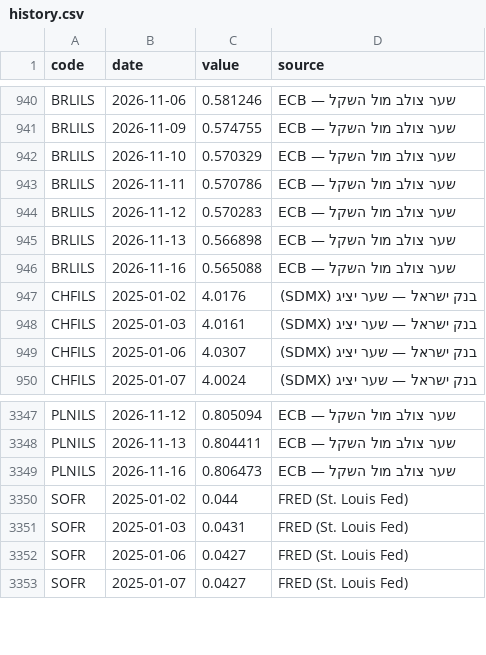
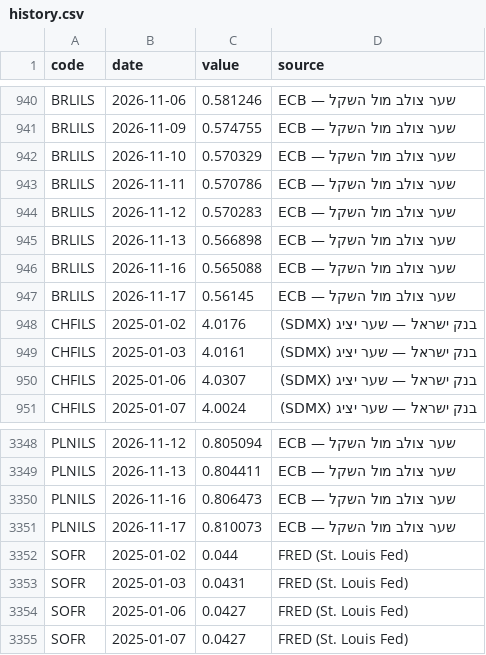
Before and after one commit to yovav81/corp-market-data, a CSV file: data/factors/history.csv, drawn as a sheet; only a part is shown, gaps mark what is left out.

```diff
--- a/data/factors/history.csv
+++ b/data/factors/history.csv
@@ -946,2 +946,3 @@ BRLILS,2026-11-13,0.566898,ECB — שער צולב מול השקל
 BRLILS,2026-11-16,0.565088,ECB — שער צולב מול השקל
+BRLILS,2026-11-17,0.56145,ECB — שער צולב מול השקל
 CHFILS,2025-01-02,4.0176,בנק ישראל — שער יציג (SDMX)
@@ -3349,2 +3350,3 @@ PLNILS,2026-11-13,0.804411,ECB — שער צולב מול השקל
 PLNILS,2026-11-16,0.806473,ECB — שער צולב מול השקל
+PLNILS,2026-11-17,0.810073,ECB — שער צולב מול השקל
 SOFR,2025-01-02,0.044,FRED (St. Louis Fed)
```
Also changed, not shown: data/factors/latest.csv, 1 other file.
